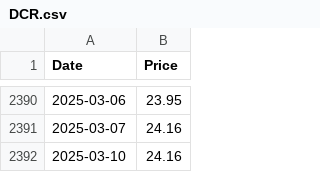
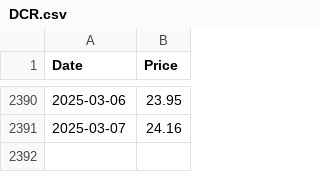
Before and after one commit to MuhammadAreebKazmi2/FYP-FinSage-Data-Collection, a CSV file: Data/REIT/DCR.csv, drawn as a sheet; only a part is shown, gaps mark what is left out; the diff names each change by its address in the sheet, - before the commit and + after, or states it on an @@ line.

Commit message:
Wrong run deleted at midnight, should get the price during the day when GitHub workflow runs

```diff
--- a/Data/REIT/DCR.csv
+++ b/Data/REIT/DCR.csv
-row 2392: 2025-03-10 | 24.16
```
Also changed, not shown: Data/REIT/GRR.csv, Data/REIT/TPLRF1.csv.
